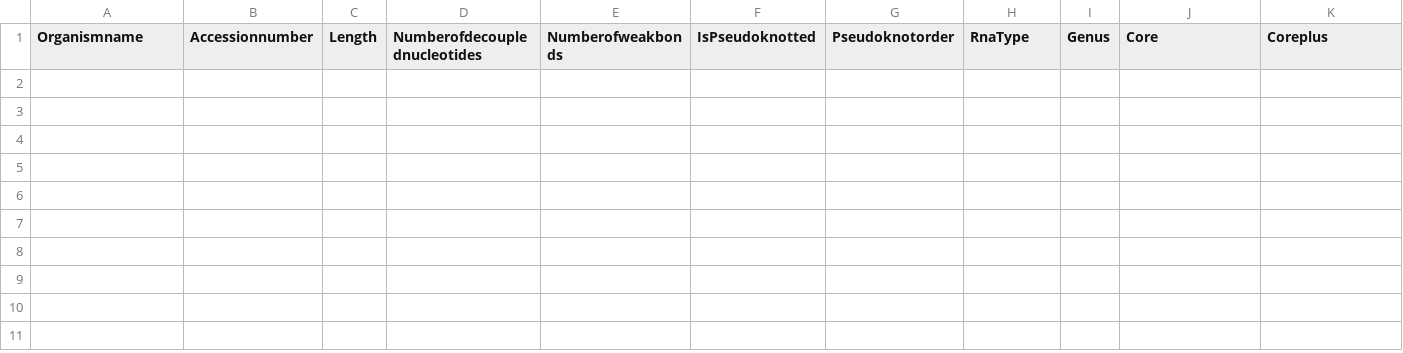
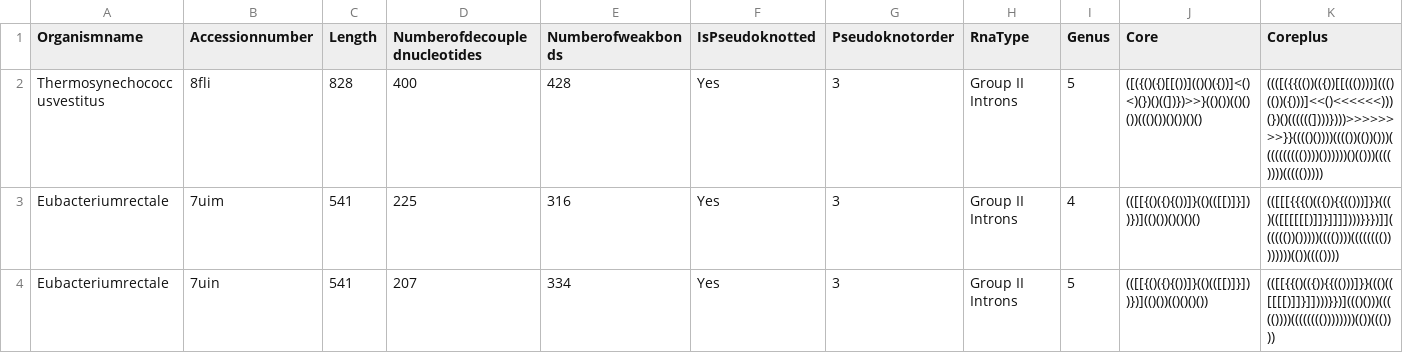
Before and after one commit to riccardociccarell1/AlgoritmiDistance, a CSV file: OUTPUT_CORE/PhyloRNA_GIII_PDB_OUTPUT_CORE.csv, drawn as a sheet; only a part is shown; rows hold the shown columns only; the diff names each change by its address in the sheet, - before the commit and + after, or states it on an @@ line.

```diff
--- a/OUTPUT_CORE/PhyloRNA_GIII_PDB_OUTPUT_CORE.csv
+++ b/OUTPUT_CORE/PhyloRNA_GIII_PDB_OUTPUT_CORE.csv
+row 2: Thermosynechococcusvestitus | 8fli | 828 | 400 | 428 | Yes | 3 | Group II Introns | 5 | ([({()({)[[())](()()({))]<()<)(})()((])})>>}(()())(()()())((()())()())()() | ((([({{(())(({))[[((())))]((()(())({)))]<<()<<<<<<)))(})()((((((])))})))>>>>>>>>}}(((()())))(((())(())()))(((((((((())))())))))()(()))(((())))((((()))))
+row 3: Eubacteriumrectale | 7uim | 541 | 225 | 316 | Yes | 3 | Group II Introns | 4 | (([[{()({){())]}(()(([[)]}]))})](()())()()()() | (([[[{{{()(({)){{(()))]}}((()(([[[[[[)]]}]]]])))}}})]](((((())()))))(((())))(((((((())))))))(())(((())))
+row 4: Eubacteriumrectale | 7uin | 541 | 207 | 334 | Yes | 3 | Group II Introns | 5 | (([[{()({){())]}(()(([[)]}]))})](()())(()()()()) | (([[{{()(({)){{(()))]}}((()(([[[[)]]}]])))}})]((()()))((((())))(((((((())))))))(())((())))
```
Also changed, not shown: 26 other files.
